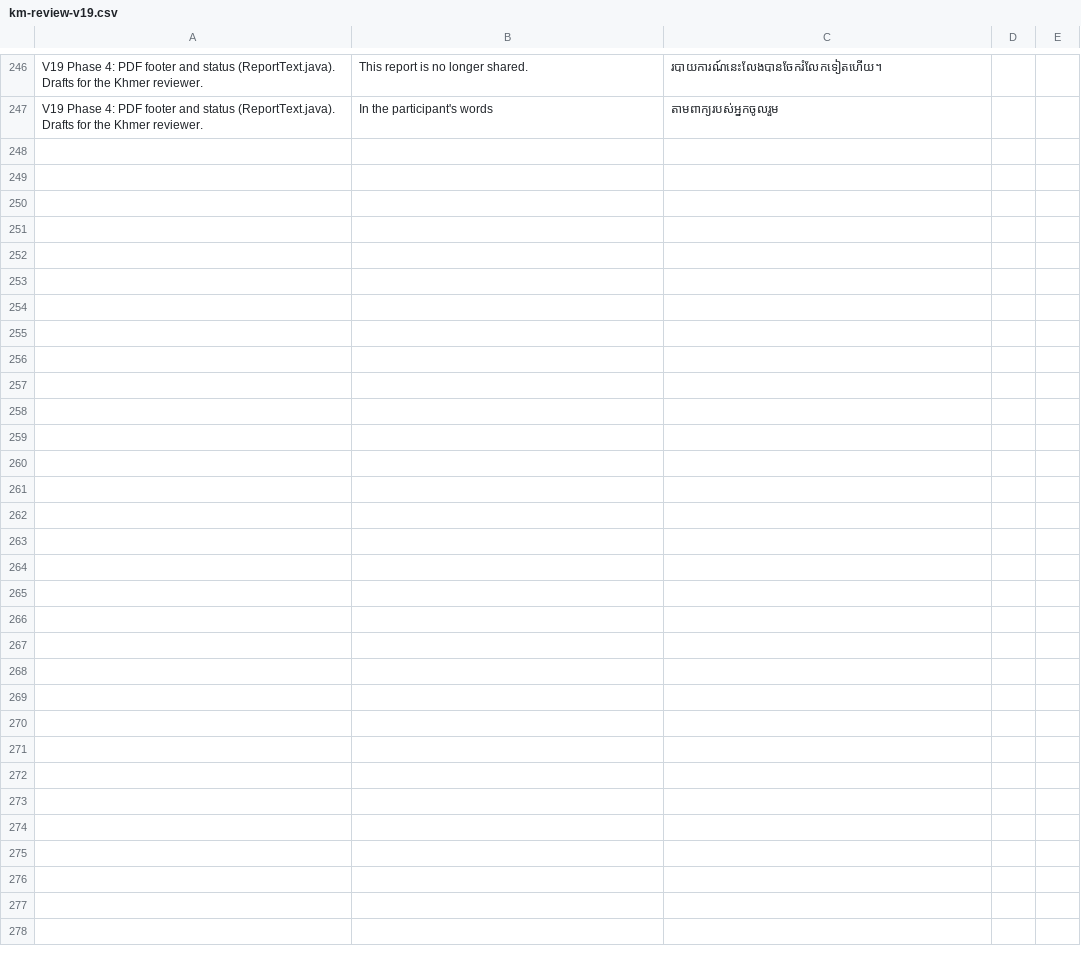
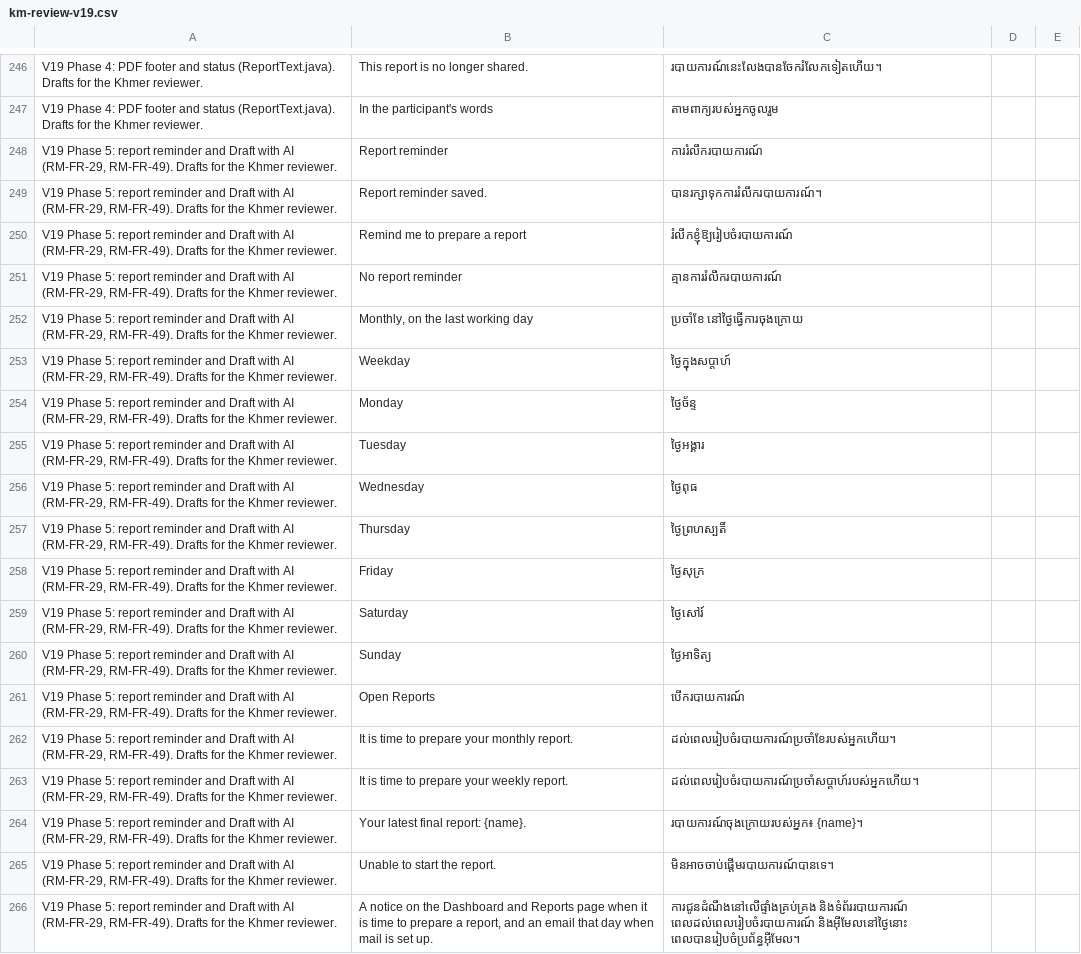
Before and after one commit to Sot-Sirymony/vmap-sys, a CSV file: docs/km-review-v19.csv, drawn as a sheet; only a part is shown, gaps mark what is left out; the diff names each change by its address in the sheet, - before the commit and + after, or states it on an @@ line.

```diff
--- a/docs/km-review-v19.csv
+++ b/docs/km-review-v19.csv
+row 248: V19 Phase 5: report reminder and Draft with AI (RM-FR-29, RM-FR-49). Drafts for the Khmer reviewer. | Report reminder | ការរំលឹករបាយការណ៍
+row 249: V19 Phase 5: report reminder and Draft with AI (RM-FR-29, RM-FR-49). Drafts for the Khmer reviewer. | Report reminder saved. | បានរក្សាទុកការរំលឹករបាយការណ៍។
+row 250: V19 Phase 5: report reminder and Draft with AI (RM-FR-29, RM-FR-49). Drafts for the Khmer reviewer. | Remind me to prepare a report | រំលឹកខ្ញុំឱ្យរៀបចំរបាយការណ៍
+row 251: V19 Phase 5: report reminder and Draft with AI (RM-FR-29, RM-FR-49). Drafts for the Khmer reviewer. | No report reminder | គ្មានការរំលឹករបាយការណ៍
+row 252: V19 Phase 5: report reminder and Draft with AI (RM-FR-29, RM-FR-49). Drafts for the Khmer reviewer. | Monthly, on the last working day | ប្រចាំខែ នៅថ្ងៃធ្វើការចុងក្រោយ
+row 253: V19 Phase 5: report reminder and Draft with AI (RM-FR-29, RM-FR-49). Drafts for the Khmer reviewer. | Weekday | ថ្ងៃក្នុងសប្តាហ៍
+row 254: V19 Phase 5: report reminder and Draft with AI (RM-FR-29, RM-FR-49). Drafts for the Khmer reviewer. | Monday | ថ្ងៃច័ន្ទ
+row 255: V19 Phase 5: report reminder and Draft with AI (RM-FR-29, RM-FR-49). Drafts for the Khmer reviewer. | Tuesday | ថ្ងៃអង្គារ
+row 256: V19 Phase 5: report reminder and Draft with AI (RM-FR-29, RM-FR-49). Drafts for the Khmer reviewer. | Wednesday | ថ្ងៃពុធ
+row 257: V19 Phase 5: report reminder and Draft with AI (RM-FR-29, RM-FR-49). Drafts for the Khmer reviewer. | Thursday | ថ្ងៃព្រហស្បតិ៍
+row 258: V19 Phase 5: report reminder and Draft with AI (RM-FR-29, RM-FR-49). Drafts for the Khmer reviewer. | Friday | ថ្ងៃសុក្រ
+row 259: V19 Phase 5: report reminder and Draft with AI (RM-FR-29, RM-FR-49). Drafts for the Khmer reviewer. | Saturday | ថ្ងៃសៅរ៍
+row 260: V19 Phase 5: report reminder and Draft with AI (RM-FR-29, RM-FR-49). Drafts for the Khmer reviewer. | Sunday | ថ្ងៃអាទិត្យ
+row 261: V19 Phase 5: report reminder and Draft with AI (RM-FR-29, RM-FR-49). Drafts for the Khmer reviewer. | Open Reports | បើករបាយការណ៍
+row 262: V19 Phase 5: report reminder and Draft with AI (RM-FR-29, RM-FR-49). Drafts for the Khmer reviewer. | It is time to prepare your monthly report. | ដល់ពេលរៀបចំរបាយការណ៍ប្រចាំខែរបស់អ្នកហើយ។
+row 263: V19 Phase 5: report reminder and Draft with AI (RM-FR-29, RM-FR-49). Drafts for the Khmer reviewer. | It is time to prepare your weekly report. | ដល់ពេលរៀបចំរបាយការណ៍ប្រចាំសប្តាហ៍របស់អ្នកហើយ។
+row 264: V19 Phase 5: report reminder and Draft with AI (RM-FR-29, RM-FR-49). Drafts for the Khmer reviewer. | Your latest final report: {name}. | របាយការណ៍ចុងក្រោយរបស់អ្នក៖ {name}។
+row 265: V19 Phase 5: report reminder and Draft with AI (RM-FR-29, RM-FR-49). Drafts for the Khmer reviewer. | Unable to start the report. | មិនអាចចាប់ផ្តើមរបាយការណ៍បានទេ។
+row 266: V19 Phase 5: report reminder and Draft with AI (RM-FR-29, RM-FR-49). Drafts for the Khmer reviewer. | A notice on the Dashboard and Reports page when it is time to prepare a report, and an email that day when mail is set up. | ការជូនដំណឹងនៅលើផ្ទាំងគ្រប់គ្រង និងទំព័ររបាយការណ៍ ពេលដល់ពេលរៀបចំរបាយការណ៍ និងអ៊ីមែលនៅថ្ងៃនោះ ពេលបានរៀបចំប្រព័ន្ធអ៊ីមែល។
```
Also changed, not shown: 42 other files.
